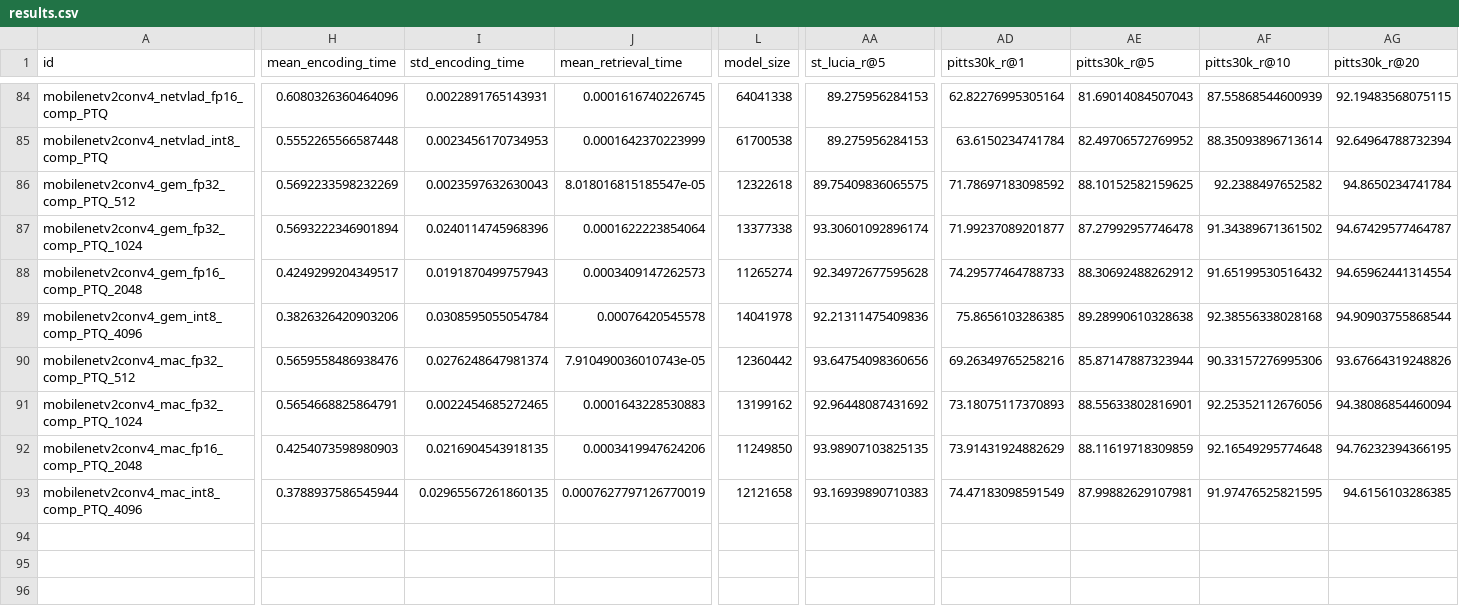
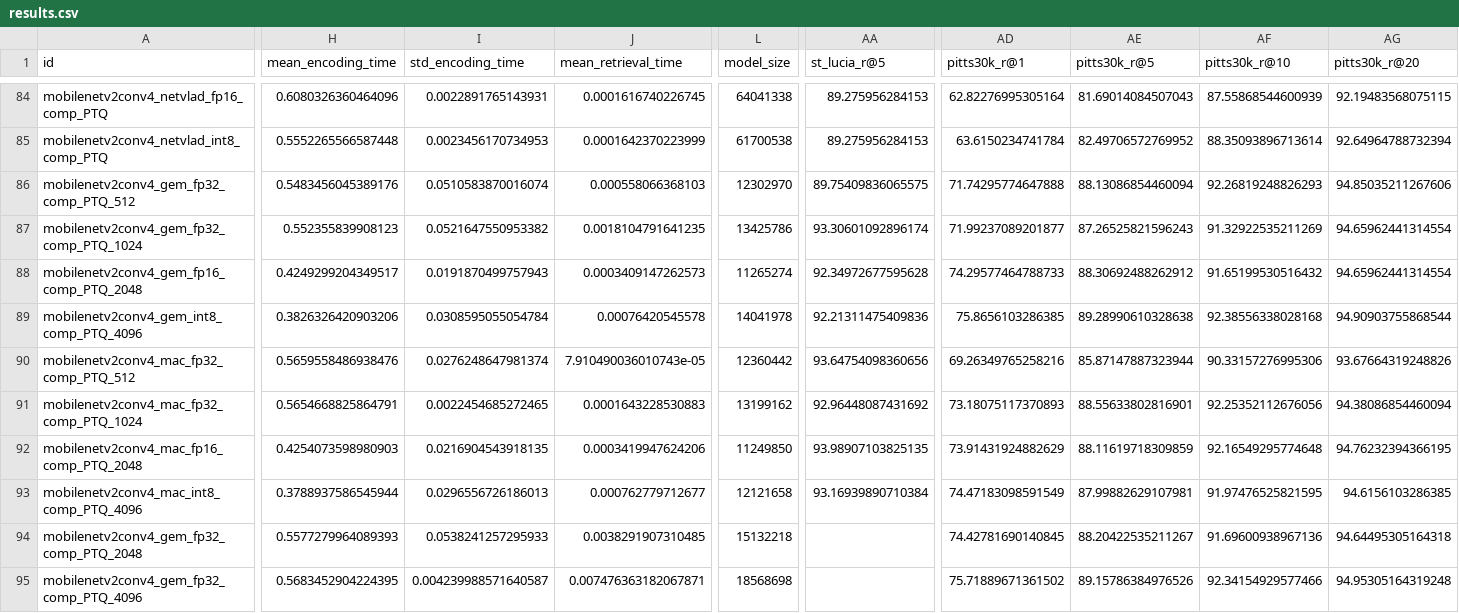
Before and after one commit to OliverGrainge/lightweight_VPR, a CSV file: results.csv, drawn as a sheet; only a part is shown, gaps mark what is left out; rows hold the shown columns only; the diff names each change by its address in the sheet, - before the commit and + after, or states it on an @@ line.

Commit message:
Adding Results

```diff
--- a/results.csv
+++ b/results.csv
-H86 (mean_encoding_time): 0.5692233598232269
+H86 (mean_encoding_time): 0.5483456045389176
-I86 (std_encoding_time): 0.0023597632630043
+I86 (std_encoding_time): 0.0510583870016074
-J86 (mean_retrieval_time): 8.018016815185547e-05
+J86 (mean_retrieval_time): 0.000558066368103
-L86 (model_size): 12322618
+L86 (model_size): 12302970
-AD86 (pitts30k_r@1): 71.78697183098592
+AD86 (pitts30k_r@1): 71.74295774647888
-AE86 (pitts30k_r@5): 88.10152582159625
+AE86 (pitts30k_r@5): 88.13086854460094
-AF86 (pitts30k_r@10): 92.2388497652582
+AF86 (pitts30k_r@10): 92.26819248826293
-AG86 (pitts30k_r@20): 94.8650234741784
+AG86 (pitts30k_r@20): 94.85035211267606
-H87 (mean_encoding_time): 0.5693222346901894
+H87 (mean_encoding_time): 0.552355839908123
-I87 (std_encoding_time): 0.0240114745968396
+I87 (std_encoding_time): 0.0521647550953382
-J87 (mean_retrieval_time): 0.0001622223854064
+J87 (mean_retrieval_time): 0.0018104791641235
-L87 (model_size): 13377338
+L87 (model_size): 13425786
-AE87 (pitts30k_r@5): 87.27992957746478
+AE87 (pitts30k_r@5): 87.26525821596243
-AF87 (pitts30k_r@10): 91.34389671361502
+AF87 (pitts30k_r@10): 91.32922535211269
-AG87 (pitts30k_r@20): 94.67429577464787
+AG87 (pitts30k_r@20): 94.65962441314554
-I93 (std_encoding_time): 0.02965567261860135
+I93 (std_encoding_time): 0.0296556726186013
-J93 (mean_retrieval_time): 0.0007627797126770019
+J93 (mean_retrieval_time): 0.000762779712677
-AA93 (st_lucia_r@5): 93.16939890710383
+AA93 (st_lucia_r@5): 93.16939890710384
+row 94: mobilenetv2conv4_gem_fp32_comp_PTQ_2048 | 0.5577279964089393 | 0.0538241257295933 | 0.0038291907310485 | 15132218 |  | 74.42781690140845 | 88.20422535211267 | 91.69600938967136 | 94.64495305164318
+row 95: mobilenetv2conv4_gem_fp32_comp_PTQ_4096 | 0.5683452904224395 | 0.004239988571640587 | 0.007476363182067871 | 18568698 |  | 75.71889671361502 | 89.15786384976526 | 92.34154929577466 | 94.95305164319248
```
